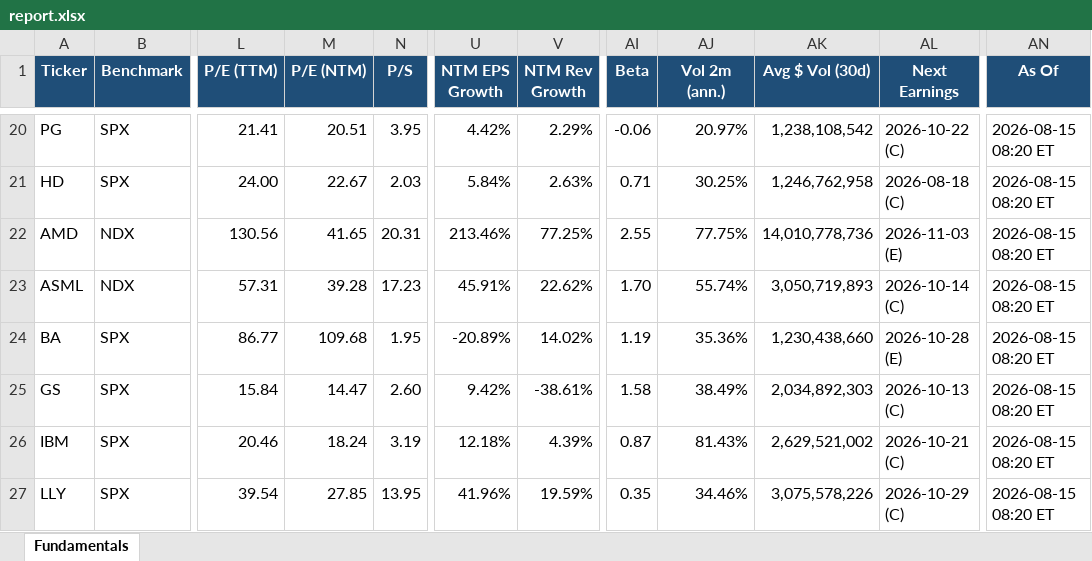
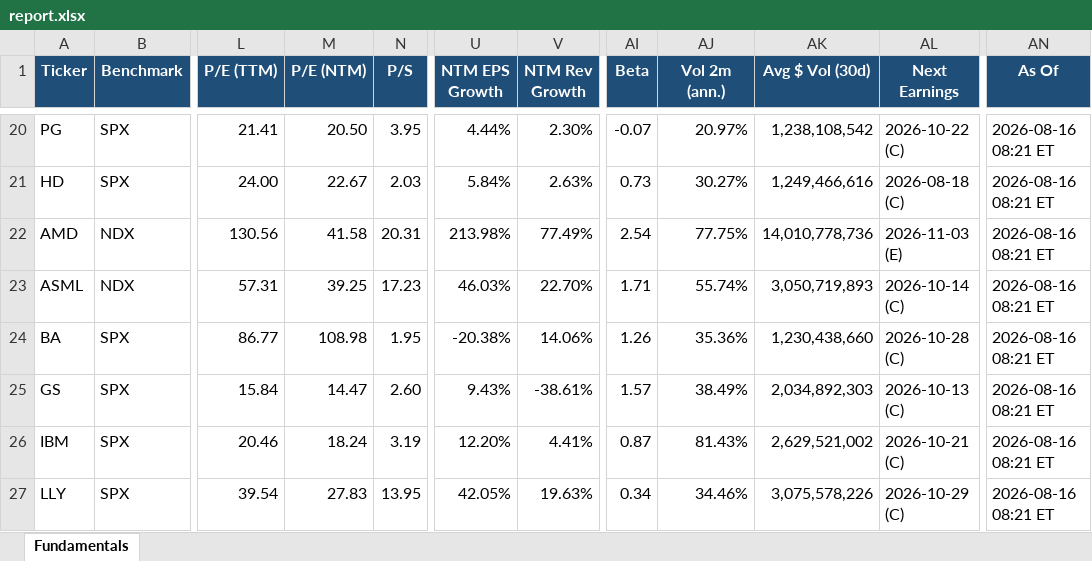
Before and after one commit to Sig02523/stock-list-fundamentals, an Excel workbook: report.xlsx, sheet Fundamentals, drawn as a sheet; only a part is shown, gaps mark what is left out; values as stored, in another font and other column widths than the file's, no borders; the diff covers the shown part only; the diff names each change by its address in the sheet, - before the commit and + after, or states it on an @@ line.

```diff
--- a/report.xlsx (sheet Fundamentals)
+++ b/report.xlsx (sheet Fundamentals)
-M20 (P/E (NTM)): 20.51
+M20 (P/E (NTM)): 20.50
-U20 (NTM EPS Growth): 4.42%
+U20 (NTM EPS Growth): 4.44%
-V20 (NTM Rev Growth): 2.29%
+V20 (NTM Rev Growth): 2.30%
-AI20 (Beta): -0.06
+AI20 (Beta): -0.07
-AN20:AN27 (As Of): 2026-08-15 08:20 ET
+AN20:AN27 (As Of): 2026-08-16 08:21 ET
-AI21 (Beta): 0.71
+AI21 (Beta): 0.73
-AJ21 (Vol 2m (ann.)): 30.25%
+AJ21 (Vol 2m (ann.)): 30.27%
-AK21 (Avg $ Vol (30d)): 1,246,762,958
+AK21 (Avg $ Vol (30d)): 1,249,466,616
-M22 (P/E (NTM)): 41.65
+M22 (P/E (NTM)): 41.58
-U22 (NTM EPS Growth): 213.46%
+U22 (NTM EPS Growth): 213.98%
-V22 (NTM Rev Growth): 77.25%
+V22 (NTM Rev Growth): 77.49%
-AI22 (Beta): 2.55
+AI22 (Beta): 2.54
-M23 (P/E (NTM)): 39.28
+M23 (P/E (NTM)): 39.25
-U23 (NTM EPS Growth): 45.91%
+U23 (NTM EPS Growth): 46.03%
-V23 (NTM Rev Growth): 22.62%
+V23 (NTM Rev Growth): 22.70%
-AI23 (Beta): 1.70
+AI23 (Beta): 1.71
-M24 (P/E (NTM)): 109.68
+M24 (P/E (NTM)): 108.98
-U24 (NTM EPS Growth): -20.89%
+U24 (NTM EPS Growth): -20.38%
-V24 (NTM Rev Growth): 14.02%
+V24 (NTM Rev Growth): 14.06%
-AI24 (Beta): 1.19
+AI24 (Beta): 1.26
-AL24 (Next Earnings): 2026-10-28 (E)
+AL24 (Next Earnings): 2026-10-28 (C)
-U25 (NTM EPS Growth): 9.42%
+U25 (NTM EPS Growth): 9.43%
-AI25 (Beta): 1.58
+AI25 (Beta): 1.57
-U26 (NTM EPS Growth): 12.18%
+U26 (NTM EPS Growth): 12.20%
-V26 (NTM Rev Growth): 4.39%
+V26 (NTM Rev Growth): 4.41%
-M27 (P/E (NTM)): 27.85
+M27 (P/E (NTM)): 27.83
-U27 (NTM EPS Growth): 41.96%
+U27 (NTM EPS Growth): 42.05%
-V27 (NTM Rev Growth): 19.59%
+V27 (NTM Rev Growth): 19.63%
-AI27 (Beta): 0.35
+AI27 (Beta): 0.34
```
Also changed, not shown: 125 edited cells elsewhere in this sheet, 1 other file.
